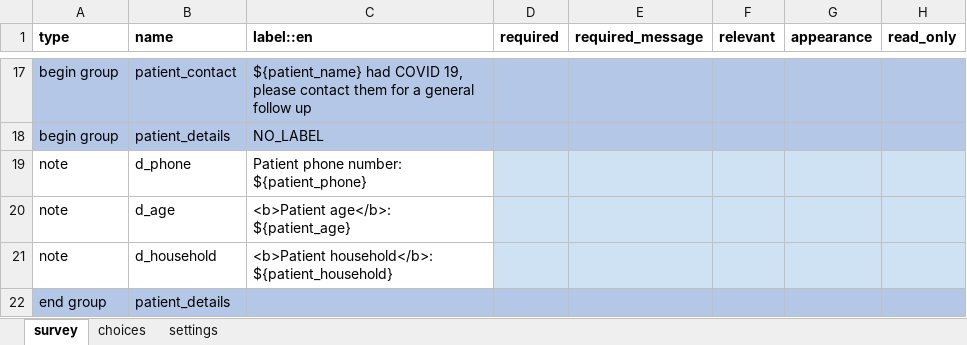
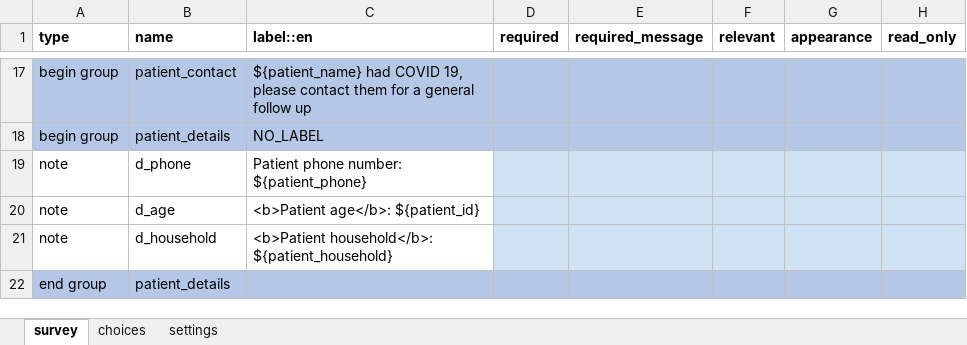
Before and after one commit to ronna/config-lgh, an Excel workbook: forms/app/general_follow_up.xlsx, sheet survey, drawn as a sheet; only a part is shown, gaps mark what is left out; values as stored, in another font and other column widths than the file's, no borders; the diff names each change by its address in the sheet, - before the commit and + after, or states it on an @@ line.

Commit message:
update app forms
update app forms

```diff
--- a/forms/app/general_follow_up.xlsx (sheet survey)
+++ b/forms/app/general_follow_up.xlsx (sheet survey)
-C20 (label::en): <b>Patient age</b>: ${patient_age}
+C20 (label::en): <b>Patient age</b>: ${patient_id}
```
Also changed, not shown: sheet settings.
